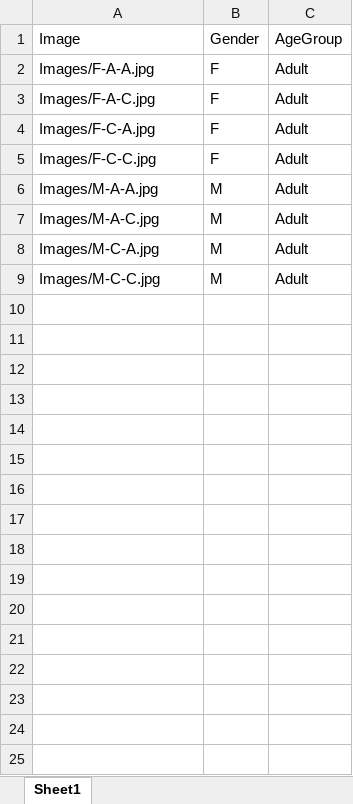
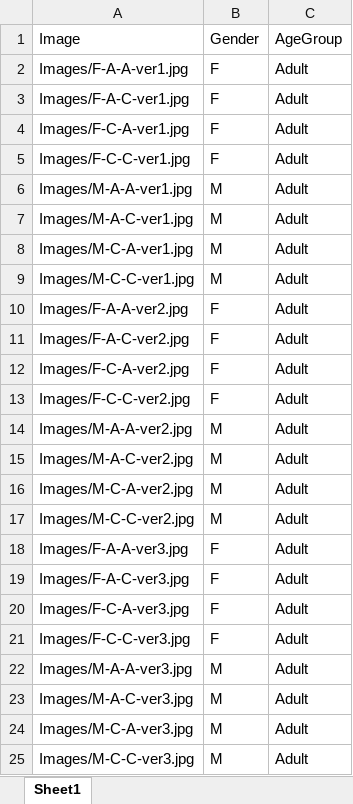
Before and after one commit to naiqixiao/face-attractiveness, an Excel workbook: TrialCondition_F.xlsx, sheet Sheet1, drawn as a sheet; values as stored, in another font and other column widths than the file's, no borders; the diff names each change by its address in the sheet, - before the commit and + after, or states it on an @@ line.

```diff
--- a/TrialCondition_F.xlsx (sheet Sheet1)
+++ b/TrialCondition_F.xlsx (sheet Sheet1)
-A2: Images/F-A-A.jpg
+A2: Images/F-A-A-ver1.jpg
-A3: Images/F-A-C.jpg
+A3: Images/F-A-C-ver1.jpg
-A4: Images/F-C-A.jpg
+A4: Images/F-C-A-ver1.jpg
-A5: Images/F-C-C.jpg
+A5: Images/F-C-C-ver1.jpg
-A6: Images/M-A-A.jpg
+A6: Images/M-A-A-ver1.jpg
-A7: Images/M-A-C.jpg
+A7: Images/M-A-C-ver1.jpg
-A8: Images/M-C-A.jpg
+A8: Images/M-C-A-ver1.jpg
-A9: Images/M-C-C.jpg
+A9: Images/M-C-C-ver1.jpg
+row 10: Images/F-A-A-ver2.jpg | F | Adult
+row 11: Images/F-A-C-ver2.jpg | F | Adult
+row 12: Images/F-C-A-ver2.jpg | F | Adult
+row 13: Images/F-C-C-ver2.jpg | F | Adult
+row 14: Images/M-A-A-ver2.jpg | M | Adult
+row 15: Images/M-A-C-ver2.jpg | M | Adult
+row 16: Images/M-C-A-ver2.jpg | M | Adult
+row 17: Images/M-C-C-ver2.jpg | M | Adult
+row 18: Images/F-A-A-ver3.jpg | F | Adult
+row 19: Images/F-A-C-ver3.jpg | F | Adult
+row 20: Images/F-C-A-ver3.jpg | F | Adult
+row 21: Images/F-C-C-ver3.jpg | F | Adult
+row 22: Images/M-A-A-ver3.jpg | M | Adult
+row 23: Images/M-A-C-ver3.jpg | M | Adult
+row 24: Images/M-C-A-ver3.jpg | M | Adult
+row 25: Images/M-C-C-ver3.jpg | M | Adult
```
Also changed, not shown: 26 other files.
